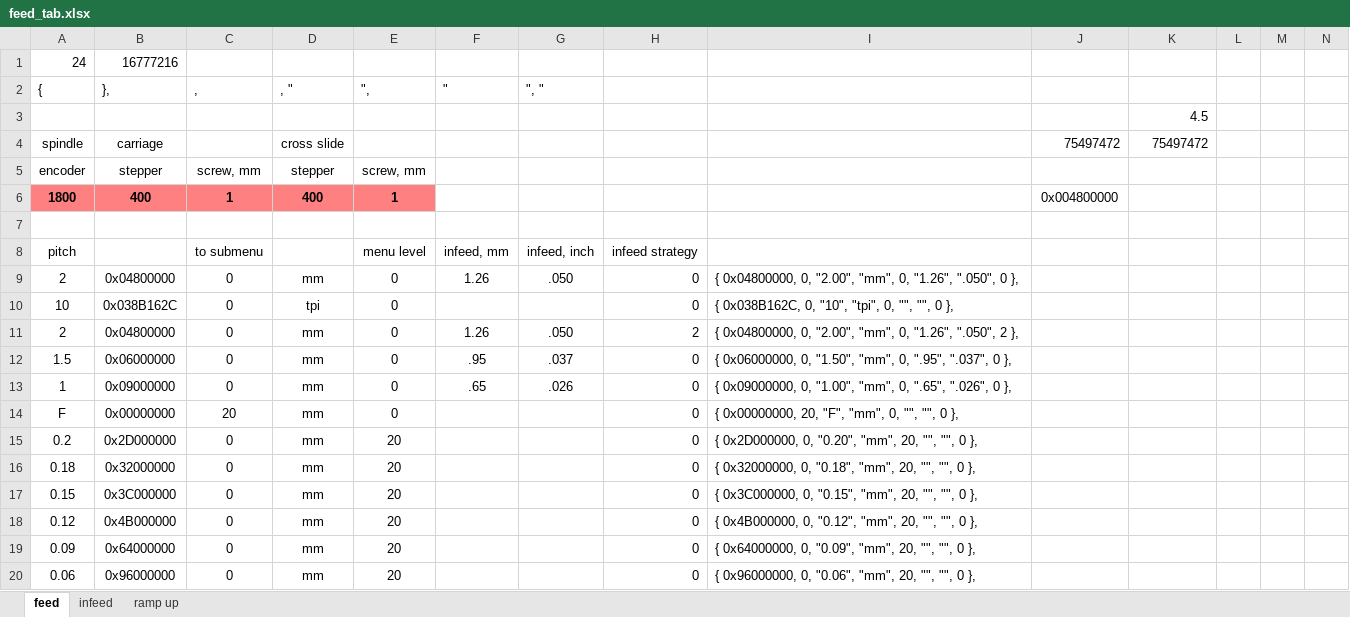
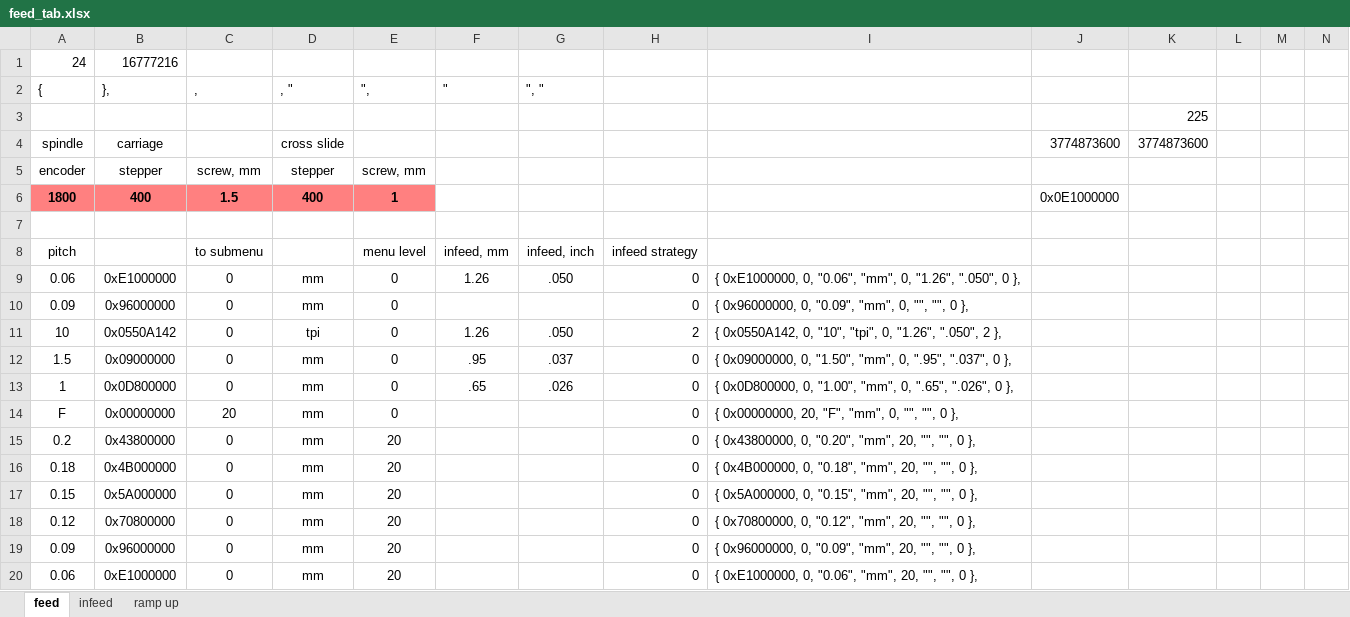
Before and after one commit to svaft/efeed, an Excel workbook: feed_tab.xlsx, sheet feed, drawn as a sheet; only a part is shown; values as stored, in another font and other column widths than the file's, no borders; removed rows and columns are numbered as before the commit, all else as after; rows hold the shown columns only; the diff covers the shown part only; the diff names each change by its address in the sheet, - before the commit and + after, or states it on an @@ line.

Commit message:
invert motor Z levels for new stepper driver(556), add disable motor on reset, recalculate setup for 1,5 mm pich leadscrew, add 0.09mm/rev feed on top of the menu, fix few bugfixes
invert motor Z levels for new stepper driver(556), add disable motor on reset, recalculate setup for 1,5 mm pich leadscrew, add 0.09mm/rev feed on top of the menu, fix few bugfixes

```diff
--- a/feed_tab.xlsx (sheet feed)
+++ b/feed_tab.xlsx (sheet feed)
-K3: 4.5
+K3: 225
-J4: 75497472
+J4: 3774873600
-K4: 75497472
+K4: 3774873600
-C6 (,): 1
+C6 (,): 1.5
-J6: 0x004800000
+J6: 0x0E1000000
-A9 ({): 2
+A9 ({): 0.06
-B9 (},): 0x04800000
+B9 (},): 0xE1000000
-I9: { 0x04800000, 0, "2.00", "mm", 0,…
+I9: { 0xE1000000, 0, "0.06", "mm", 0,…
+row 10: 0.09 | 0x96000000 | 0 | mm | 0 |  |  | 0 | { 0x96000000, 0, "0.09", "mm", 0, "", "", 0 },
-B11 (},): 0x038B162C
+B11 (},): 0x0550A142
-F11 ("): (empty)
+F11 ("): 1.26
-G11 (", "): (empty)
+G11 (", "): .050
-H11: 0
+H11: 2
-I11: { 0x038B162C, 0, "10", "tpi", 0, "", "", 0 },
+I11: { 0x0550A142, 0, "10", "tpi", 0, "1.26", ".050", 2 },
-row 11: 2 | 0x04800000 | 0 | mm | 0 | 1.26 | .050 | 2 | { 0x04800000, 0, "2.00", "mm", 0, "1.26", ".050", 2 },
-B12 (},): 0x06000000
+B12 (},): 0x09000000
-I12: { 0x06000000, 0, "1.50",…
+I12: { 0x09000000, 0, "1.50",…
-B13 (},): 0x09000000
+B13 (},): 0x0D800000
-I13: { 0x09000000, 0, "1.00",…
+I13: { 0x0D800000, 0, "1.00",…
-B15 (},): 0x2D000000
+B15 (},): 0x43800000
-I15: { 0x2D000000, 0, "0.20",…
+I15: { 0x43800000, 0, "0.20",…
-B16 (},): 0x32000000
+B16 (},): 0x4B000000
-I16: { 0x32000000, 0, "0.18",…
+I16: { 0x4B000000, 0, "0.18",…
-B17 (},): 0x3C000000
+B17 (},): 0x5A000000
-I17: { 0x3C000000, 0, "0.15",…
+I17: { 0x5A000000, 0, "0.15",…
-B18 (},): 0x4B000000
+B18 (},): 0x70800000
-I18: { 0x4B000000, 0, "0.12",…
+I18: { 0x70800000, 0, "0.12",…
-B19 (},): 0x64000000
+B19 (},): 0x96000000
-I19: { 0x64000000, 0, "0.09",…
+I19: { 0x96000000, 0, "0.09",…
-B20 (},): 0x96000000
+B20 (},): 0xE1000000
-I20: { 0x96000000, 0, "0.06",…
+I20: { 0xE1000000, 0, "0.06",…
```
Also changed, not shown: 32 edited cells elsewhere in this sheet, 6 other files.
